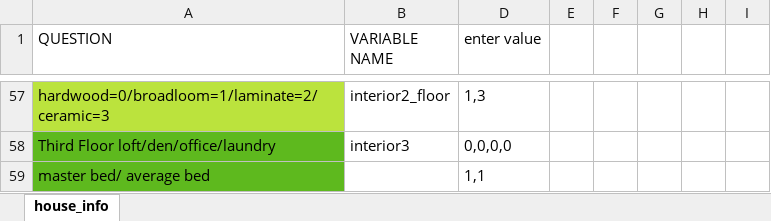
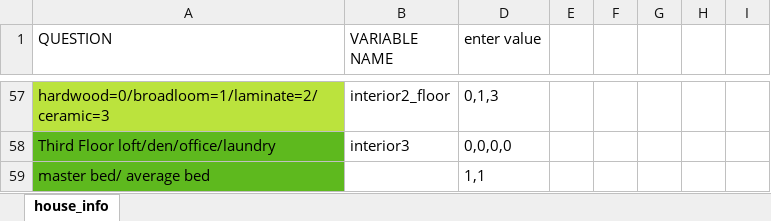
Before and after one commit to matthewyeung35/Appraisal-automation, an Excel workbook: house_info.xlsx, sheet house_info, drawn as a sheet; only a part is shown, gaps mark what is left out; values as stored, in another font and other column widths than the file's, no borders; conditional formats not drawn; the diff covers the shown part only; the diff names each change by its address in the sheet, - before the commit and + after, or states it on an @@ line.

```diff
--- a/house_info.xlsx (sheet house_info)
+++ b/house_info.xlsx (sheet house_info)
-D57 (enter value): 1,3
+D57 (enter value): 0,1,3
```
Also changed, not shown: 31 edited cells and cell formats elsewhere in this sheet, 3 other files.
